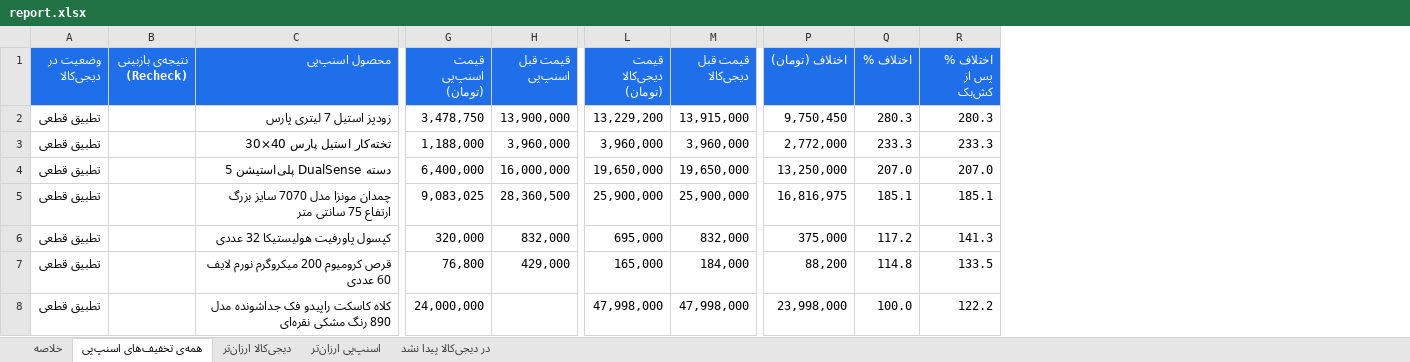
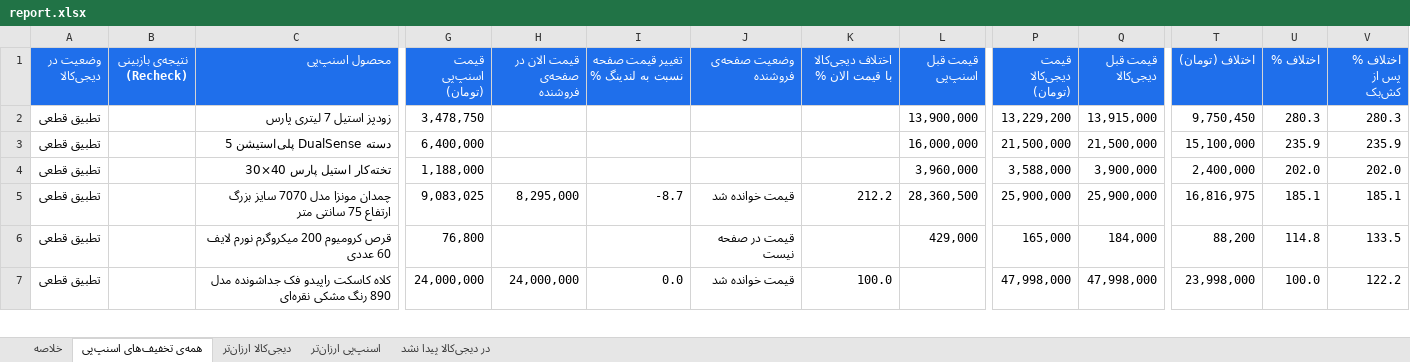
Before and after one commit to Ehsan-Moeininejad/snapppay-vs-digikala, an Excel workbook: data/report.xlsx, sheet همه‌ی تخفیف‌های اسنپ‌پی, drawn as a sheet; only a part is shown, gaps mark what is left out; values as stored, in another font and other column widths than the file's, no borders; removed rows and columns are numbered as before the commit, all else as after; rows hold the shown columns only; the diff covers the shown part only; the diff names each change by its address in the sheet, - before the commit and + after, or states it on an @@ line.

```diff
--- a/data/report.xlsx (sheet همه‌ی تخفیف‌های اسنپ‌پی)
+++ b/data/report.xlsx (sheet همه‌ی تخفیف‌های اسنپ‌پی)
+column H (قیمت الان در صفحه‌ی فروشنده), rows 5-7: 8,295,000 |  | 24,000,000
+column I (تغییر قیمت صفحه نسبت به لندینگ %), rows 5-7: -8.7 |  | 0.0
+column J (وضعیت صفحه‌ی فروشنده), rows 5-7: قیمت خوانده شد | قیمت در صفحه نیست | قیمت خوانده شد
+column K (اختلاف دیجی‌کالا با قیمت الان %), rows 5-7: 212.2 |  | 100.0
-row 3: تطبیق قطعی |  | تخته‌کار استیل پارس 40×30 | 1,188,000 | 3,960,000 | 3,960,000 | 3,960,000 | 2,772,000 | 233.3 | 233.3
-P3 (قیمت دیجی‌کالا (تومان)): 19,650,000
+P3 (قیمت دیجی‌کالا (تومان)): 21,500,000
-Q3 (قیمت قبل دیجی‌کالا): 19,650,000
+Q3 (قیمت قبل دیجی‌کالا): 21,500,000
-T3 (اختلاف (تومان)): 13,250,000
+T3 (اختلاف (تومان)): 15,100,000
-U3 (اختلاف %): 207.0
+U3 (اختلاف %): 235.9
-V3 (اختلاف % پس از کش‌بک): 207.0
+V3 (اختلاف % پس از کش‌بک): 235.9
+row 4: تطبیق قطعی |  | تخته‌کار استیل پارس 40×30 | 1,188,000 |  |  |  |  | 3,960,000 | 3,588,000 | 3,900,000 | 2,400,000 | 202.0 | 202.0
-row 6: تطبیق قطعی |  | کپسول پاورفیت هولیستیکا 32 عددی | 320,000 | 832,000 | 695,000 | 832,000 | 375,000 | 117.2 | 141.3
```
Also changed, not shown: 33 added rows, 32 removed rows and 101 edited cells elsewhere in this sheet, sheet اسنپ‌پی ارزان‌تر, sheet دیجی‌کالا ارزان‌تر, sheet در دیجی‌کالا پیدا نشد, sheet خلاصه, 5 other files.
